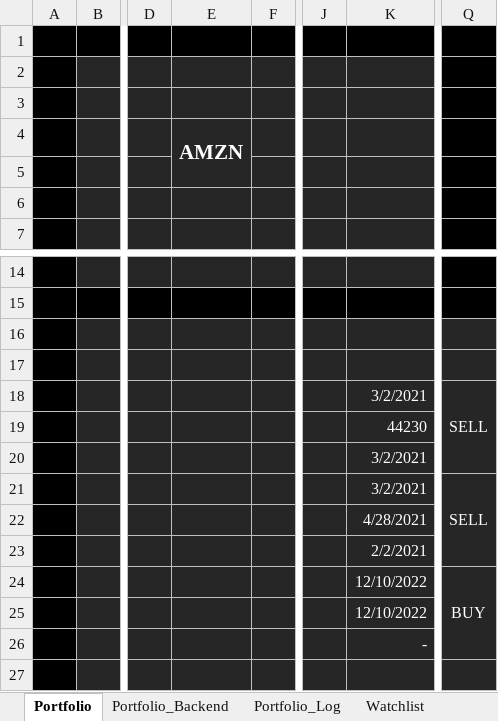
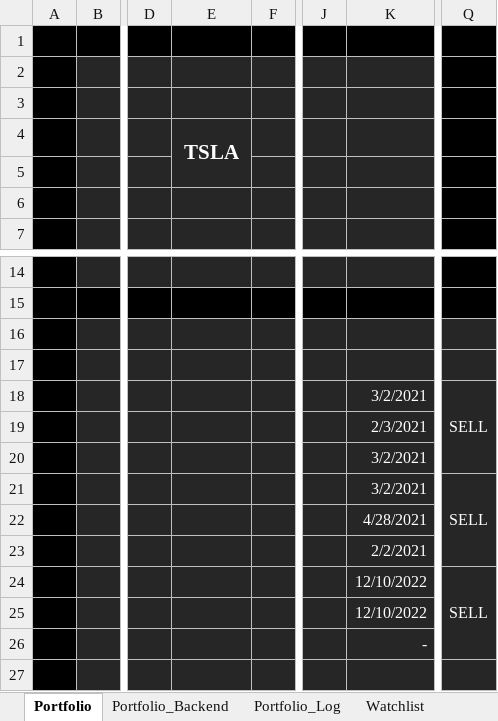
Before and after one commit to DiegoHeer/ISS, an Excel workbook: iss/ISS.xlsm, sheet Portfolio, drawn as a sheet; only a part is shown, gaps mark what is left out; values as stored, in another font and other column widths than the file's, no borders; charts and pictures not drawn; the diff names each change by its address in the sheet, - before the commit and + after, or states it on an @@ line.

```diff
--- a/iss/ISS.xlsm (sheet Portfolio)
+++ b/iss/ISS.xlsm (sheet Portfolio)
-E4: AMZN
+E4: TSLA
-K19: 44230
+K19: 2/3/2021
-Q24: BUY
+Q24: SELL
```
Also changed, not shown: sheet Portfolio_Backend, charts or pictures, 6 other files.
